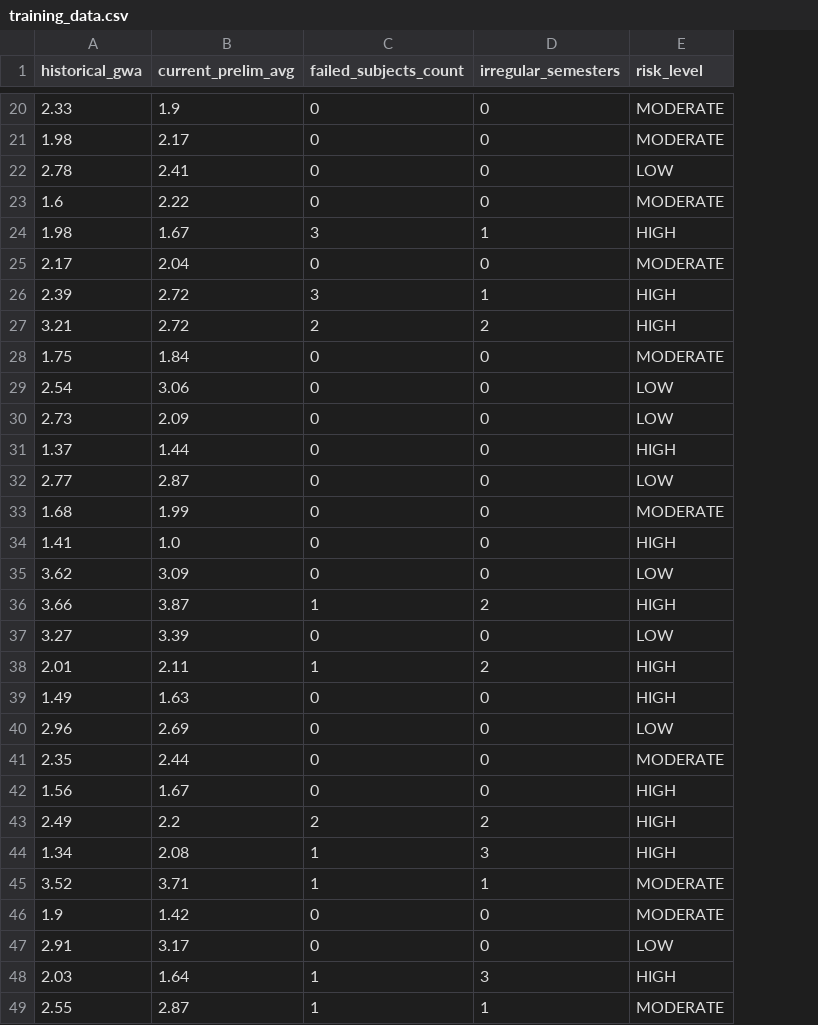
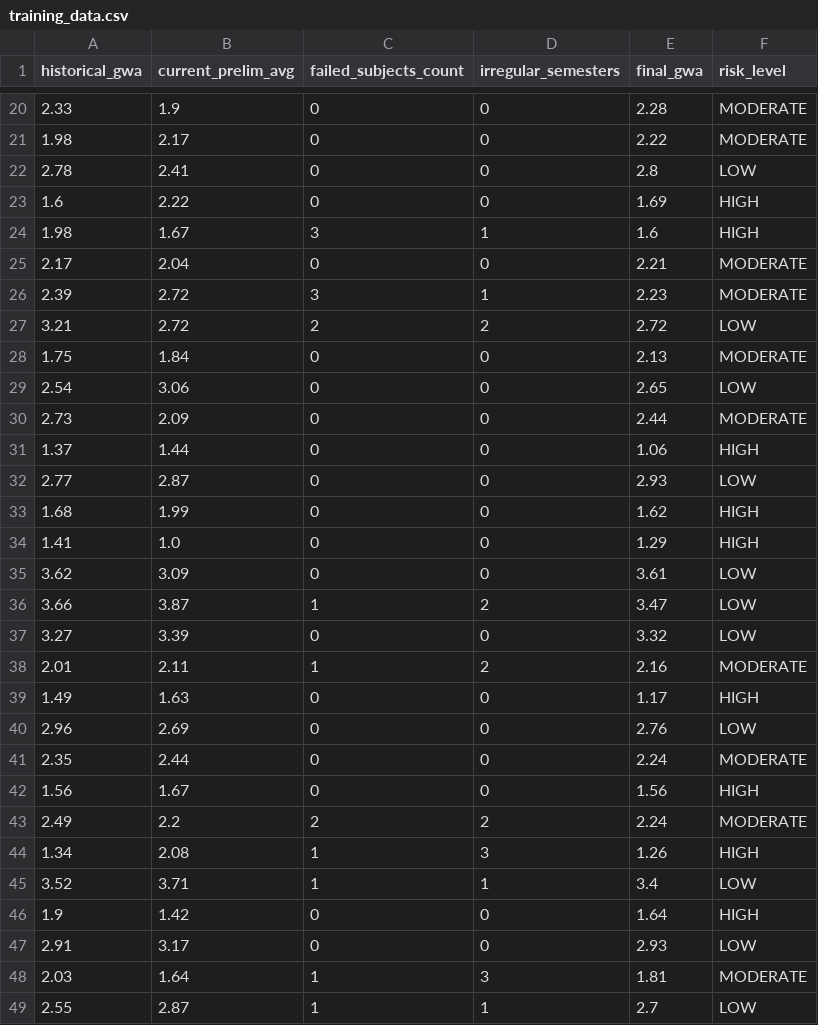
Before and after one commit to jendrickcon/udm-radar, a CSV file: python_ml/training_data.csv, drawn as a sheet; only a part is shown, gaps mark what is left out; addresses are those after the commit; the diff covers the shown part only; the diff names each change by its address in the sheet, - before the commit and + after, or states it on an @@ line.

```diff
--- a/python_ml/training_data.csv
+++ b/python_ml/training_data.csv
+column E (final_gwa), rows 20-49: 2.28 | 2.22 | 2.8 | 1.69 | 1.6 | 2.21 | 2.23 | 2.72 | 2.13 | 2.65 | 2.44 | 1.06 | 2.93 | 1.62 | 1.29 | 3.61 | 3.47 | 3.32 | 2.16 | 1.17 | 2.76 | 2.24 | 1.56 | 2.24 | 1.26 | 3.4 | 1.64 | 2.93 | 1.81 | 2.7
-F23 (risk_level): MODERATE
+F23 (risk_level): HIGH
-F26 (risk_level): HIGH
+F26 (risk_level): MODERATE
-F27 (risk_level): HIGH
+F27 (risk_level): LOW
-F30 (risk_level): LOW
+F30 (risk_level): MODERATE
-F33 (risk_level): MODERATE
+F33 (risk_level): HIGH
-F36 (risk_level): HIGH
+F36 (risk_level): LOW
-F38 (risk_level): HIGH
+F38 (risk_level): MODERATE
-F43 (risk_level): HIGH
+F43 (risk_level): MODERATE
-F45 (risk_level): MODERATE
+F45 (risk_level): LOW
-F46 (risk_level): MODERATE
+F46 (risk_level): HIGH
-F48 (risk_level): HIGH
+F48 (risk_level): MODERATE
-F49 (risk_level): MODERATE
+F49 (risk_level): LOW
```
Also changed, not shown: 30 edited cells elsewhere in this file, 5 other files.
